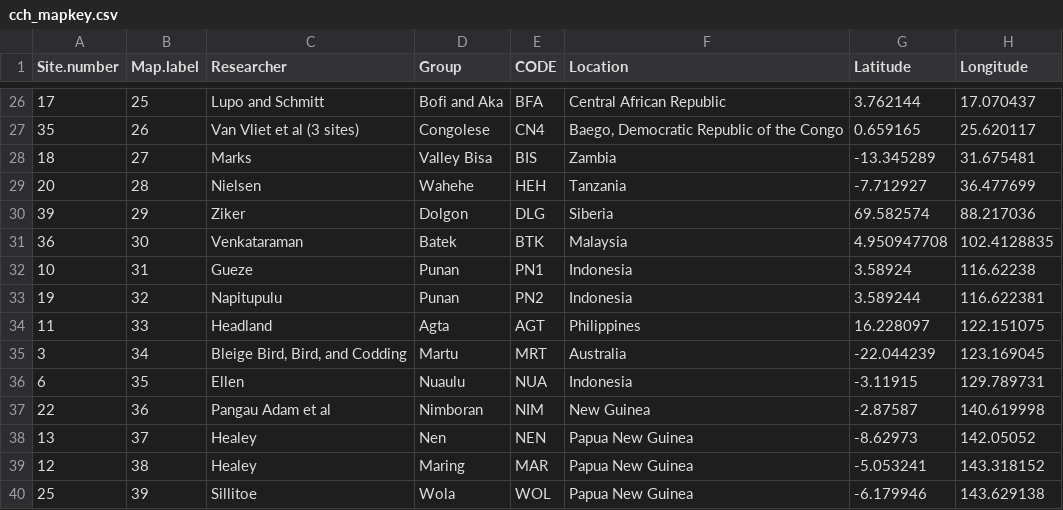
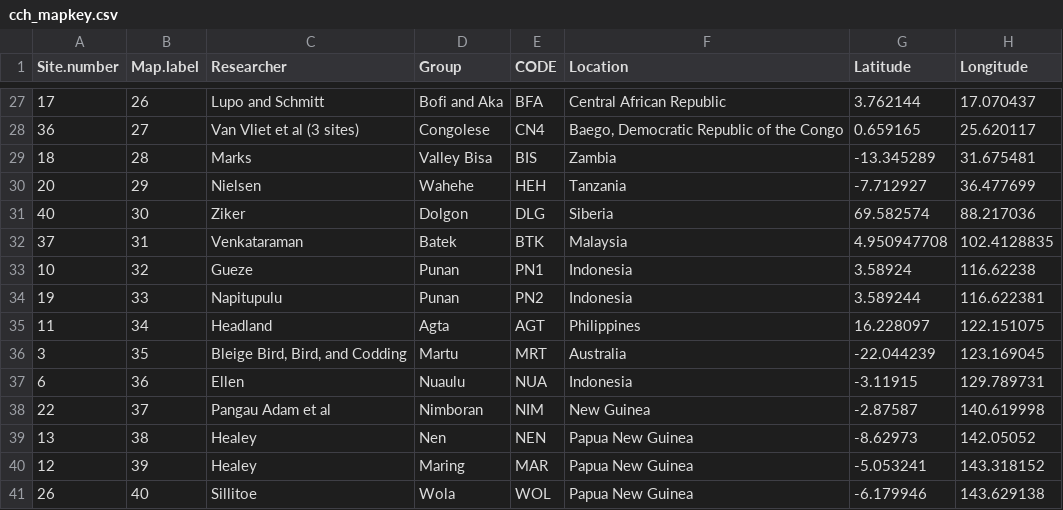
Before and after one commit to rmcelreath/cchunts, a CSV file: data/cch_mapkey.csv, drawn as a sheet; only a part is shown, gaps mark what is left out; the diff covers the shown part only.

Commit message:
v0.8.6
Added Ross site (40th site)

```diff
--- a/data/cch_mapkey.csv
+++ b/data/cch_mapkey.csv
@@ -26,15 +27,15 @@
-17;25;"Lupo and Schmitt";"Bofi and Aka";"BFA";"Central African Republic";3.762144;17.070437
-35;26;"Van Vliet et al (3 sites)";"Congolese";"CN4";"Baego, Democratic Republic of the Congo";0.659165;25.620117
-18;27;"Marks";"Valley Bisa";"BIS";"Zambia";-13.345289;31.675481
-20;28;"Nielsen";"Wahehe";"HEH";"Tanzania";-7.712927;36.477699
-39;29;"Ziker";"Dolgon";"DLG";"Siberia";69.582574;88.217036
-36;30;"Venkataraman";"Batek";"BTK";"Malaysia";4.950947708;102.4128835
-10;31;"Gueze";"Punan";"PN1";"Indonesia";3.58924;116.62238
-19;32;"Napitupulu";"Punan";"PN2";"Indonesia";3.589244;116.622381
-11;33;"Headland";"Agta";"AGT";"Philippines";16.228097;122.151075
-3;34;"Bleige Bird, Bird, and Codding";"Martu";"MRT";"Australia";-22.044239;123.169045
-6;35;"Ellen";"Nuaulu";"NUA";"Indonesia";-3.11915;129.789731
-22;36;"Pangau Adam et al";"Nimboran";"NIM";"New Guinea";-2.87587;140.619998
-13;37;"Healey";"Nen";"NEN";"Papua New Guinea";-8.62973;142.05052
-12;38;"Healey";"Maring";"MAR";"Papua New Guinea";-5.053241;143.318152
-25;39;"Sillitoe";"Wola";"WOL";"Papua New Guinea";-6.179946;143.629138
+17;26;Lupo and Schmitt;Bofi and Aka;BFA;Central African Republic;3.762144;17.070437
+36;27;Van Vliet et al (3 sites);Congolese;CN4;Baego, Democratic Republic of the Congo;0.659165;25.620117
+18;28;Marks;Valley Bisa;BIS;Zambia;-13.345289;31.675481
+20;29;Nielsen;Wahehe;HEH;Tanzania;-7.712927;36.477699
+40;30;Ziker;Dolgon;DLG;Siberia;69.582574;88.217036
+37;31;Venkataraman;Batek;BTK;Malaysia;4.950947708;102.4128835
+10;32;Gueze;Punan;PN1;Indonesia;3.58924;116.62238
+19;33;Napitupulu;Punan;PN2;Indonesia;3.589244;116.622381
+11;34;Headland;Agta;AGT;Philippines;16.228097;122.151075
+3;35;Bleige Bird, Bird, and Codding;Martu;MRT;Australia;-22.044239;123.169045
+6;36;Ellen;Nuaulu;NUA;Indonesia;-3.11915;129.789731
+22;37;Pangau Adam et al;Nimboran;NIM;New Guinea;-2.87587;140.619998
+13;38;Healey;Nen;NEN;Papua New Guinea;-8.62973;142.05052
+12;39;Healey;Maring;MAR;Papua New Guinea;-5.053241;143.318152
+26;40;Sillitoe;Wola;WOL;Papua New Guinea;-6.179946;143.629138
```
Also changed, not shown: 1 added row and 31 edited cells elsewhere in this file, 7 other files.
